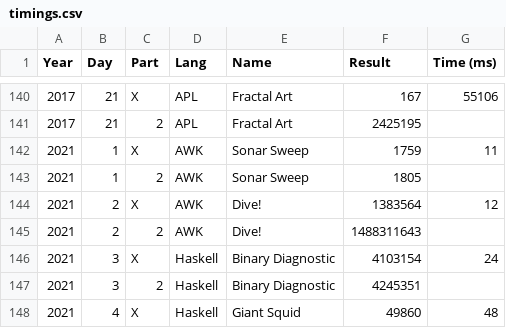
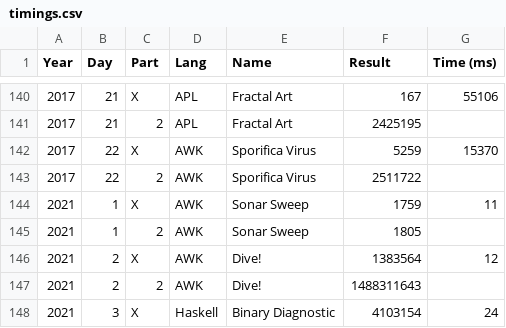
Before and after one commit to vvulpes0/AOC, a CSV file: timings.csv, drawn as a sheet; only a part is shown, gaps mark what is left out; the shorter side is filled out with more unchanged rows; the diff names each change by its address in the sheet, - before the commit and + after, or states it on an @@ line.

```diff
--- a/timings.csv
+++ b/timings.csv
+row 142: 2017 | 22 | X | AWK | Sporifica Virus | 5259 | 15370
+row 143: 2017 | 22 | 2 | AWK | Sporifica Virus | 2511722
```
Also changed, not shown: 1 other file.
